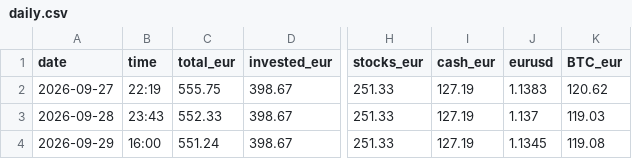
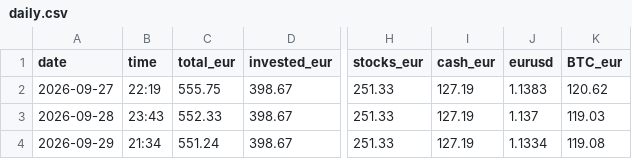
Before and after one commit to asparuhtah/bot, a CSV file: docs/invest/daily.csv, drawn as a sheet; only a part is shown, gaps mark what is left out; the diff names each change by its address in the sheet, - before the commit and + after, or states it on an @@ line.

```diff
--- a/docs/invest/daily.csv
+++ b/docs/invest/daily.csv
-B4 (time): 16:00
+B4 (time): 21:34
-J4 (eurusd): 1.1345
+J4 (eurusd): 1.1334
```
Also changed, not shown: docs/invest/latest.csv, docs/invest/prices_hourly.csv, 2 other files.
